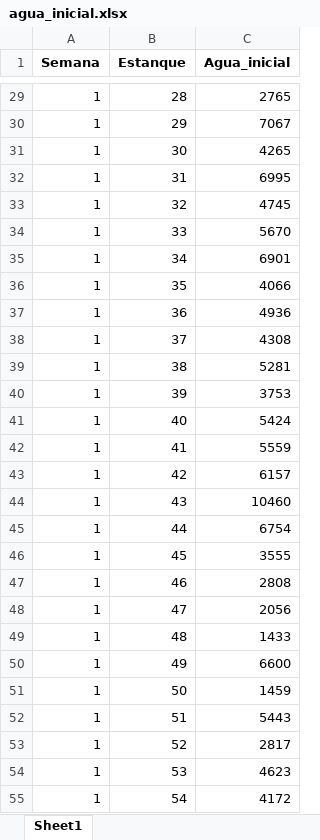
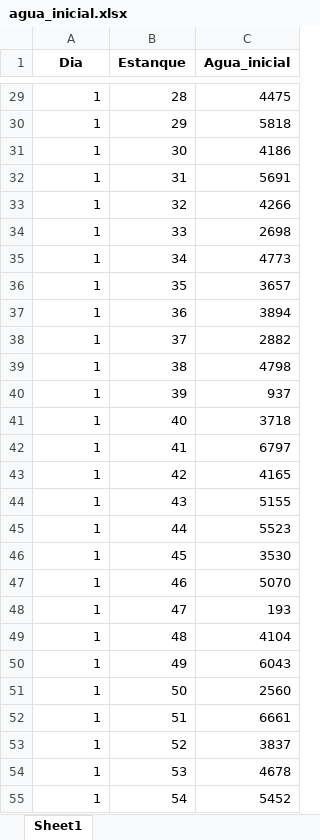
Before and after one commit to dasobarzo/Petorca_optimizacion, an Excel workbook: agua_inicial.xlsx, sheet Sheet1, drawn as a sheet; only a part is shown, gaps mark what is left out; values as stored, in another font and other column widths than the file's, no borders; the diff covers the shown part only; the diff names each change by its address in the sheet, - before the commit and + after, or states it on an @@ line.

```diff
--- a/agua_inicial.xlsx (sheet Sheet1)
+++ b/agua_inicial.xlsx (sheet Sheet1)
-A1: Semana
+A1: Dia
-C29 (Agua_inicial): 2765
+C29 (Agua_inicial): 4475
-C30 (Agua_inicial): 7067
+C30 (Agua_inicial): 5818
-C31 (Agua_inicial): 4265
+C31 (Agua_inicial): 4186
-C32 (Agua_inicial): 6995
+C32 (Agua_inicial): 5691
-C33 (Agua_inicial): 4745
+C33 (Agua_inicial): 4266
-C34 (Agua_inicial): 5670
+C34 (Agua_inicial): 2698
-C35 (Agua_inicial): 6901
+C35 (Agua_inicial): 4773
-C36 (Agua_inicial): 4066
+C36 (Agua_inicial): 3657
-C37 (Agua_inicial): 4936
+C37 (Agua_inicial): 3894
-C38 (Agua_inicial): 4308
+C38 (Agua_inicial): 2882
-C39 (Agua_inicial): 5281
+C39 (Agua_inicial): 4798
-C40 (Agua_inicial): 3753
+C40 (Agua_inicial): 937
-C41 (Agua_inicial): 5424
+C41 (Agua_inicial): 3718
-C42 (Agua_inicial): 5559
+C42 (Agua_inicial): 6797
-C43 (Agua_inicial): 6157
+C43 (Agua_inicial): 4165
-C44 (Agua_inicial): 10460
+C44 (Agua_inicial): 5155
-C45 (Agua_inicial): 6754
+C45 (Agua_inicial): 5523
-C46 (Agua_inicial): 3555
+C46 (Agua_inicial): 3530
-C47 (Agua_inicial): 2808
+C47 (Agua_inicial): 5070
-C48 (Agua_inicial): 2056
+C48 (Agua_inicial): 193
-C49 (Agua_inicial): 1433
+C49 (Agua_inicial): 4104
-C50 (Agua_inicial): 6600
+C50 (Agua_inicial): 6043
-C51 (Agua_inicial): 1459
+C51 (Agua_inicial): 2560
-C52 (Agua_inicial): 5443
+C52 (Agua_inicial): 6661
-C53 (Agua_inicial): 2817
+C53 (Agua_inicial): 3837
-C54 (Agua_inicial): 4623
+C54 (Agua_inicial): 4678
-C55 (Agua_inicial): 4172
+C55 (Agua_inicial): 5452
```
Also changed, not shown: 97 edited cells elsewhere in this sheet, estanques_de_familias.xlsx, 7 other files.
